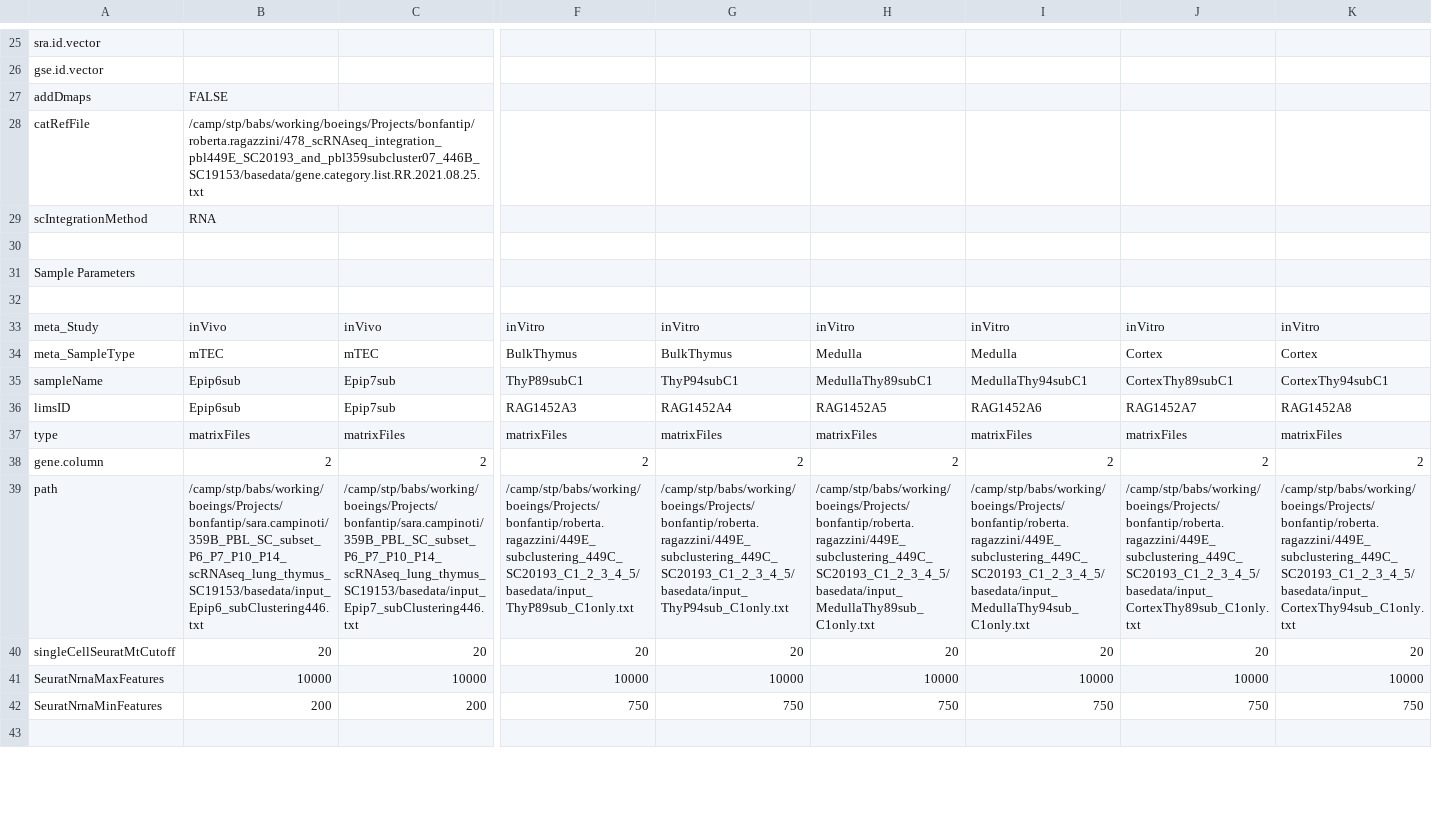
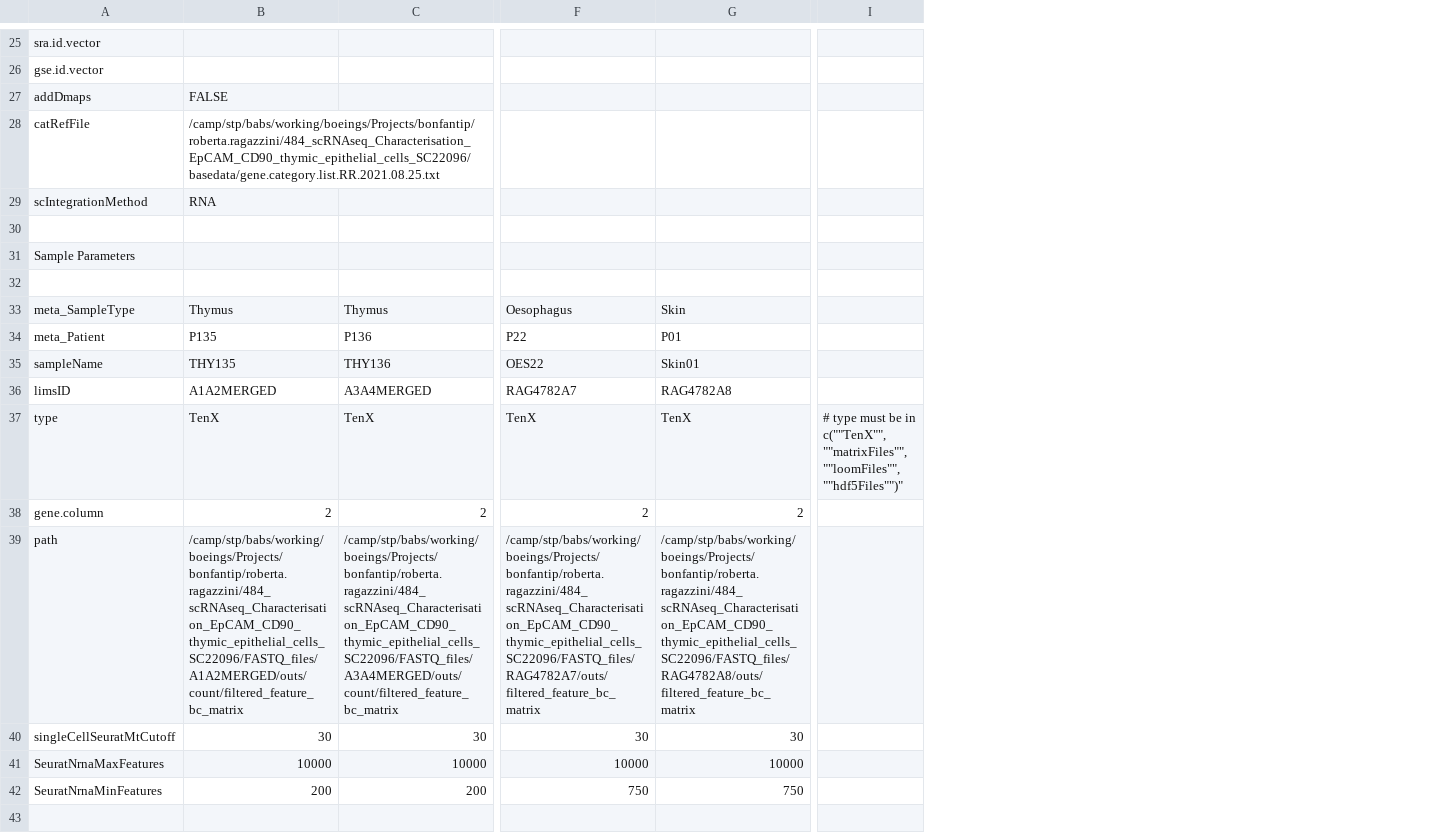
Before and after one commit to decusInLabore/scRNAseq, a CSV file: design/sc.design.file.csv, drawn as a sheet; only a part is shown, gaps mark what is left out; removed rows and columns are numbered as before the commit, all else as after; rows hold the shown columns only; the diff covers the shown part only; the diff names each change by its address in the sheet, - before the commit and + after, or states it on an @@ line.

```diff
--- a/design/sc.design.file.csv
+++ b/design/sc.design.file.csv
-column H, rows 38-42: 2 | /camp/stp/babs/working/boeings/Projects/bonfantip/roberta.ragazzini/449E_subclustering_449C_SC20193_C1_2_3_4_5/basedata/input_MedullaThy89sub_C1only.txt | 20 | 10000 | 750
-column I, rows 38-42: 2 | /camp/stp/babs/working/boeings/Projects/bonfantip/roberta.ragazzini/449E_subclustering_449C_SC20193_C1_2_3_4_5/basedata/input_MedullaThy94sub_C1only.txt | 20 | 10000 | 750
-column J, rows 38-42: 2 | /camp/stp/babs/working/boeings/Projects/bonfantip/roberta.ragazzini/449E_subclustering_449C_SC20193_C1_2_3_4_5/basedata/input_CortexThy89sub_C1only.txt | 20 | 10000 | 750
-column K, rows 38-42: 2 | /camp/stp/babs/working/boeings/Projects/bonfantip/roberta.ragazzini/449E_subclustering_449C_SC20193_C1_2_3_4_5/basedata/input_CortexThy94sub_C1only.txt | 20 | 10000 | 750
+column I, empty
-B28: /camp/stp/babs/working/boeings/Projects/bonfantip/roberta.ragazzini/478_scRNAseq_integration_pbl449E_SC20193_and_pbl359subcluster07_446B_SC19153/basedata/gene.category.list.RR.2021.08.25.txt
+B28: /camp/stp/babs/working/boeings/Projects/bonfantip/roberta.ragazzini/484_scRNAseq_Characterisation_EpCAM_CD90_thymic_epithelial_cells_SC22096/basedata/gene.category.list.RR.2021.08.25.txt
-row 33: meta_Study | inVivo | inVivo | inVitro | inVitro | inVitro | inVitro | inVitro | inVitro
-row 34: meta_SampleType | mTEC | mTEC | BulkThymus | BulkThymus | Medulla | Medulla | Cortex | Cortex
-row 35: sampleName | Epip6sub | Epip7sub | ThyP89subC1 | ThyP94subC1 | MedullaThy89subC1 | MedullaThy94subC1 | CortexThy89subC1 | CortexThy94subC1
-row 36: limsID | Epip6sub | Epip7sub | RAG1452A3 | RAG1452A4 | RAG1452A5 | RAG1452A6 | RAG1452A7 | RAG1452A8
-row 37: type | matrixFiles | matrixFiles | matrixFiles | matrixFiles | matrixFiles | matrixFiles | matrixFiles | matrixFiles
+row 33: meta_SampleType | Thymus | Thymus | Oesophagus | Skin
+row 34: meta_Patient | P135 | P136 | P22 | P01
+row 35: sampleName | THY135 | THY136 | OES22 | Skin01
+row 36: limsID | A1A2MERGED | A3A4MERGED | RAG4782A7 | RAG4782A8
+row 37: type | TenX | TenX | TenX | TenX | # type must be in c(""TenX"", ""matrixFiles"", ""loomFiles"", ""hdf5Files"")"
-B39: /camp/stp/babs/working/boeings/Projects/bonfantip/sara.campinoti/359B_PBL_SC_subset_P6_P7_P10_P14_scRNAseq_lung_thymus_SC19153/basedata/input_Epip6_subClustering446.txt
+B39: /camp/stp/babs/working/boeings/Projects/bonfantip/roberta.ragazzini/484_scRNAseq_Characterisation_EpCAM_CD90_thymic_epithelial_cells_SC22096/FASTQ_files/A1A2MERGED/outs/count/filtered_feature_bc_matrix
-C39: /camp/stp/babs/working/boeings/Projects/bonfantip/sara.campinoti/359B_PBL_SC_subset_P6_P7_P10_P14_scRNAseq_lung_thymus_SC19153/basedata/input_Epip7_subClustering446.txt
+C39: /camp/stp/babs/working/boeings/Projects/bonfantip/roberta.ragazzini/484_scRNAseq_Characterisation_EpCAM_CD90_thymic_epithelial_cells_SC22096/FASTQ_files/A3A4MERGED/outs/count/filtered_feature_bc_matrix
-F39: /camp/stp/babs/working/boeings/Projects/bonfantip/roberta.ragazzini/449E_subclustering_449C_SC20193_C1_2_3_4_5/basedata/input_ThyP89sub_C1only.txt
+F39: /camp/stp/babs/working/boeings/Projects/bonfantip/roberta.ragazzini/484_scRNAseq_Characterisation_EpCAM_CD90_thymic_epithelial_cells_SC22096/FASTQ_files/RAG4782A7/outs/filtered_feature_bc_matrix
-G39: /camp/stp/babs/working/boeings/Projects/bonfantip/roberta.ragazzini/449E_subclustering_449C_SC20193_C1_2_3_4_5/basedata/input_ThyP94sub_C1only.txt
+G39: /camp/stp/babs/working/boeings/Projects/bonfantip/roberta.ragazzini/484_scRNAseq_Characterisation_EpCAM_CD90_thymic_epithelial_cells_SC22096/FASTQ_files/RAG4782A8/outs/filtered_feature_bc_matrix
-B40: 20
+B40: 30
-C40: 20
+C40: 30
-F40: 20
+F40: 30
-G40: 20
+G40: 30
```
Also changed, not shown: 1 added row, 1 removed row, 1 added column and 7 edited cells elsewhere in this file, 2 other files.
